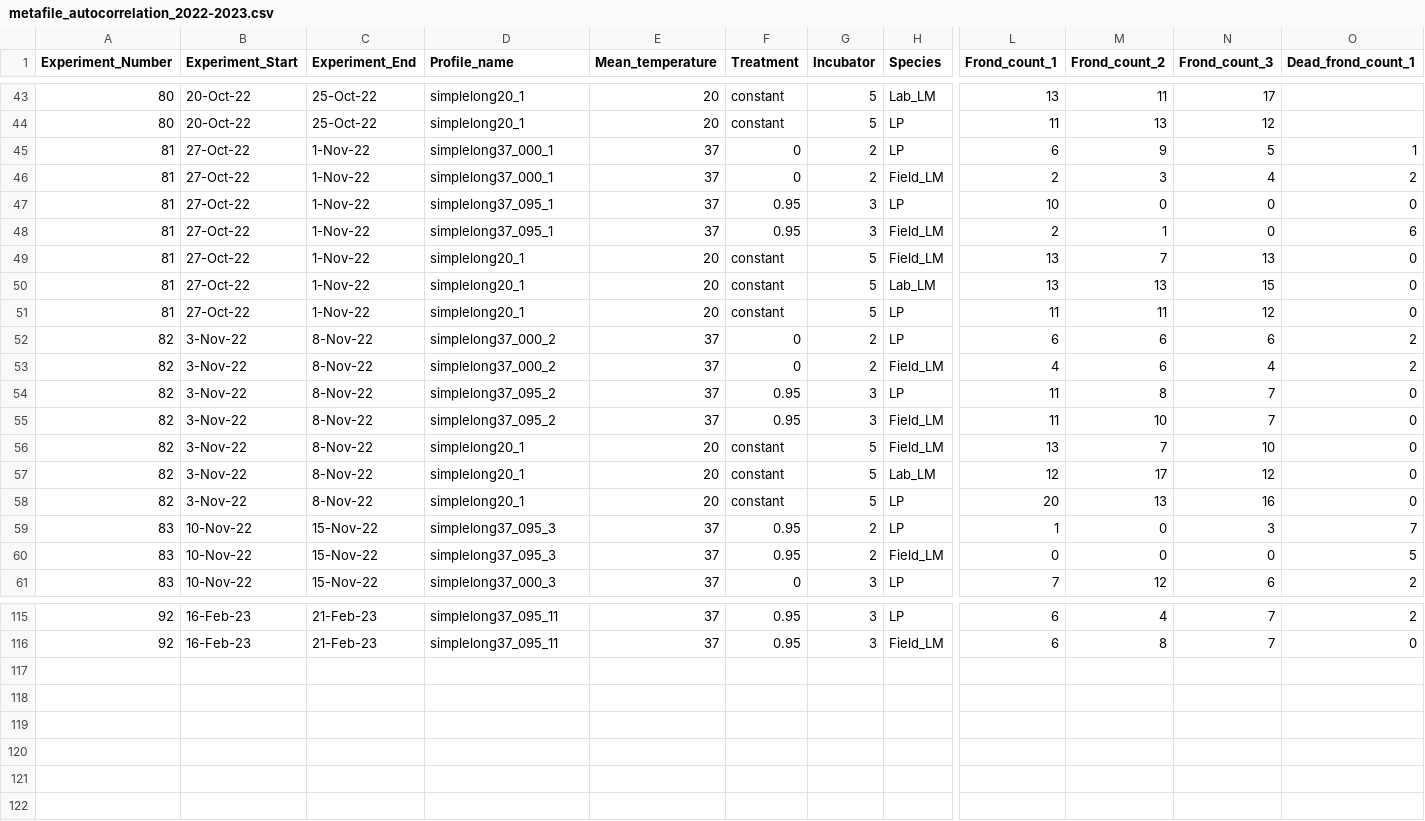
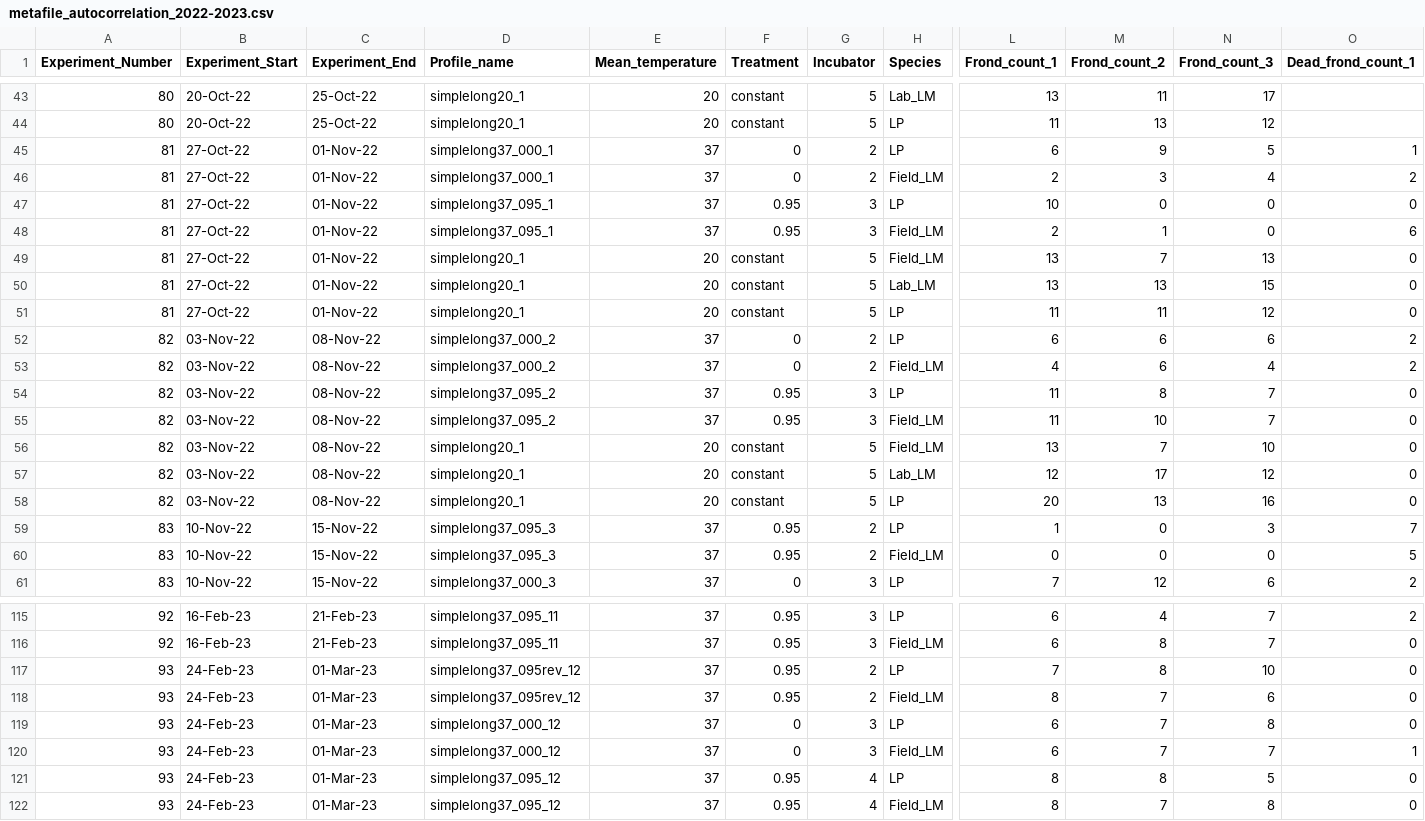
Before and after one commit to Cuddington-Lab/thermal-experiments, a CSV file: metafile_autocorrelation_2022-2023.csv, drawn as a sheet; only a part is shown, gaps mark what is left out; rows hold the shown columns only; the diff covers the shown part only; the diff names each change by its address in the sheet, - before the commit and + after, or states it on an @@ line.

Commit message:
Add files via upload

```diff
--- a/metafile_autocorrelation_2022-2023.csv
+++ b/metafile_autocorrelation_2022-2023.csv
-C45:C51 (Experiment_End): 1-Nov-22
+C45:C51 (Experiment_End): 01-Nov-22
-B52:B58 (Experiment_Start): 3-Nov-22
+B52:B58 (Experiment_Start): 03-Nov-22
-C52:C58 (Experiment_End): 8-Nov-22
+C52:C58 (Experiment_End): 08-Nov-22
+row 117: 93 | 24-Feb-23 | 01-Mar-23 | simplelong37_095rev_12 | 37 | 0.95 | 2 | LP | 7 | 8 | 10 | 0
+row 118: 93 | 24-Feb-23 | 01-Mar-23 | simplelong37_095rev_12 | 37 | 0.95 | 2 | Field_LM | 8 | 7 | 6 | 0
+row 119: 93 | 24-Feb-23 | 01-Mar-23 | simplelong37_000_12 | 37 | 0 | 3 | LP | 6 | 7 | 8 | 0
+row 120: 93 | 24-Feb-23 | 01-Mar-23 | simplelong37_000_12 | 37 | 0 | 3 | Field_LM | 6 | 7 | 7 | 1
+row 121: 93 | 24-Feb-23 | 01-Mar-23 | simplelong37_095_12 | 37 | 0.95 | 4 | LP | 8 | 8 | 5 | 0
+row 122: 93 | 24-Feb-23 | 01-Mar-23 | simplelong37_095_12 | 37 | 0.95 | 4 | Field_LM | 8 | 7 | 8 | 0
```
Also changed, not shown: 45 edited cells elsewhere in this file.
